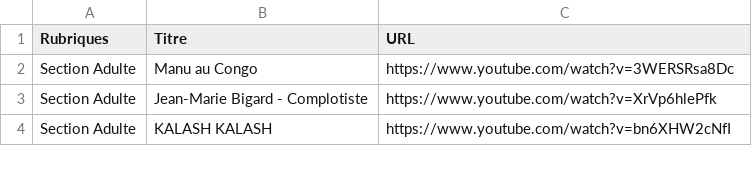
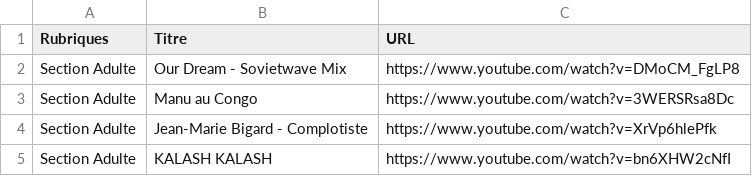
Before and after one commit to Carolussss/comptines1, a CSV file: comptines.csv, drawn as a sheet; only a part is shown.

Commit message:
Update comptines.csv

```diff
--- a/comptines.csv
+++ b/comptines.csv
@@ -1,2 +1,3 @@
 Rubriques,Titre,URL
+Section Adulte,Our Dream - Sovietwave Mix,https://www.youtube.com/watch?v=DMoCM_FgLP8
 Section Adulte,Manu au Congo,https://www.youtube.com/watch?v=3WERSRsa8Dc
```
